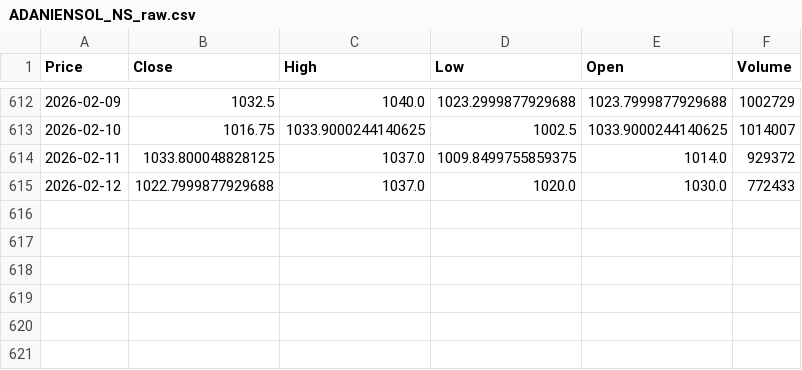
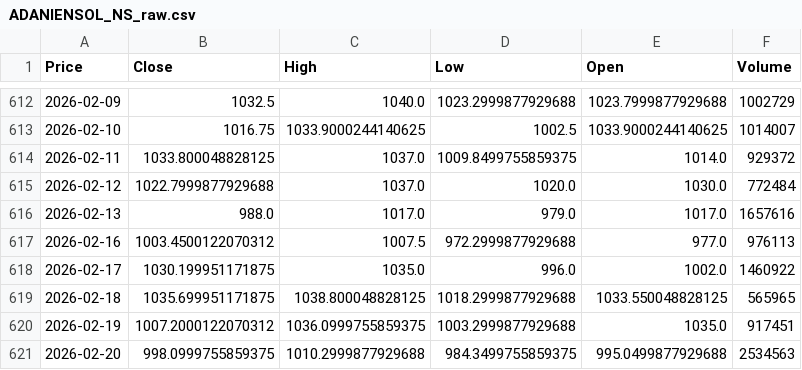
Before and after one commit to harshpasiya/MultiStockLSTMBot, a CSV file: data/ADANIENSOL_NS_raw.csv, drawn as a sheet; only a part is shown, gaps mark what is left out; the diff names each change by its address in the sheet, - before the commit and + after, or states it on an @@ line.

```diff
--- a/data/ADANIENSOL_NS_raw.csv
+++ b/data/ADANIENSOL_NS_raw.csv
-F615 (Volume): 772433
+F615 (Volume): 772484
+row 616: 2026-02-13 | 988.0 | 1017.0 | 979.0 | 1017.0 | 1657616
+row 617: 2026-02-16 | 1003.4500122070312 | 1007.5 | 972.2999877929688 | 977.0 | 976113
+row 618: 2026-02-17 | 1030.199951171875 | 1035.0 | 996.0 | 1002.0 | 1460922
+row 619: 2026-02-18 | 1035.699951171875 | 1038.800048828125 | 1018.2999877929688 | 1033.550048828125 | 565965
+row 620: 2026-02-19 | 1007.2000122070312 | 1036.0999755859375 | 1003.2999877929688 | 1035.0 | 917451
+row 621: 2026-02-20 | 998.0999755859375 | 1010.2999877929688 | 984.3499755859375 | 995.0499877929688 | 2534563
```
Also changed, not shown: data/COALINDIA_NS_raw.csv, data/HAL_NS_raw.csv, 22 other files.
